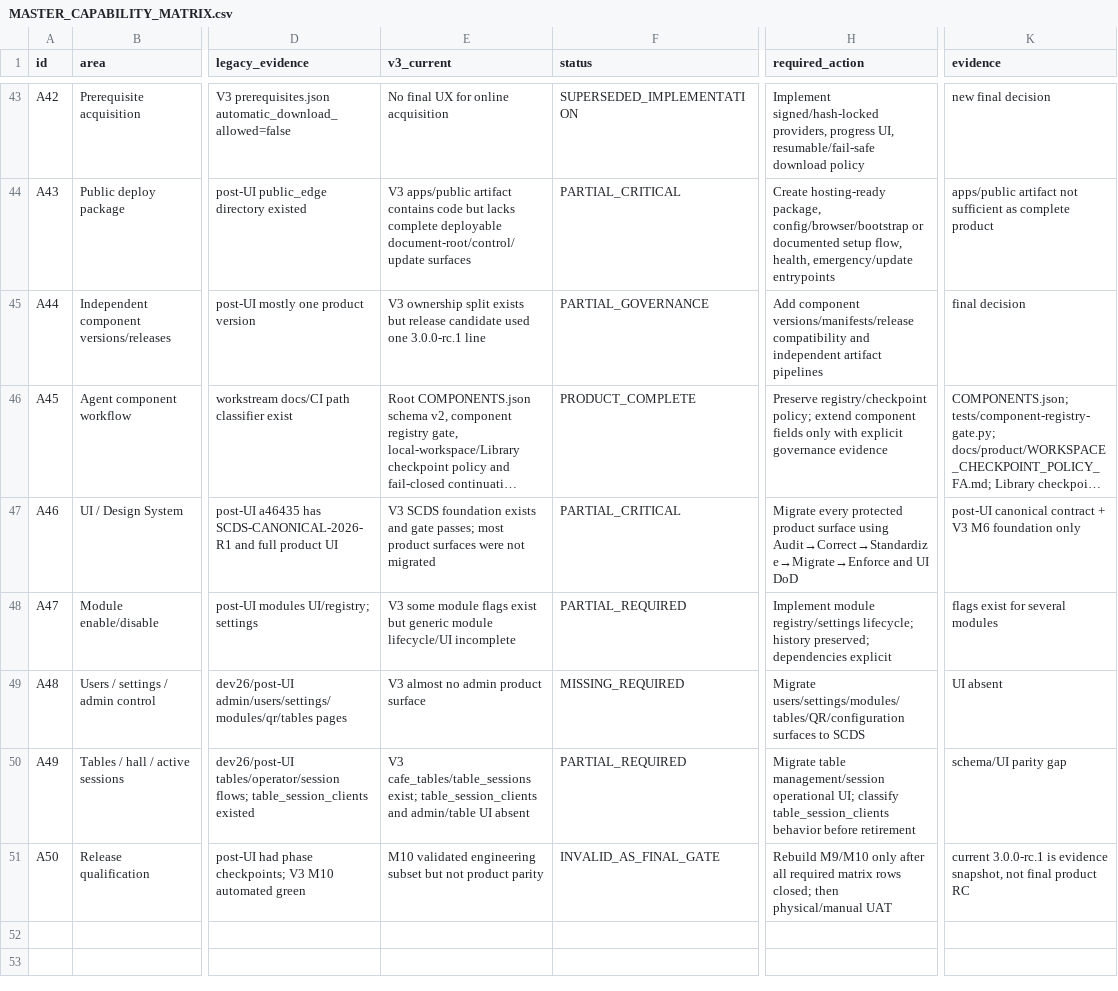
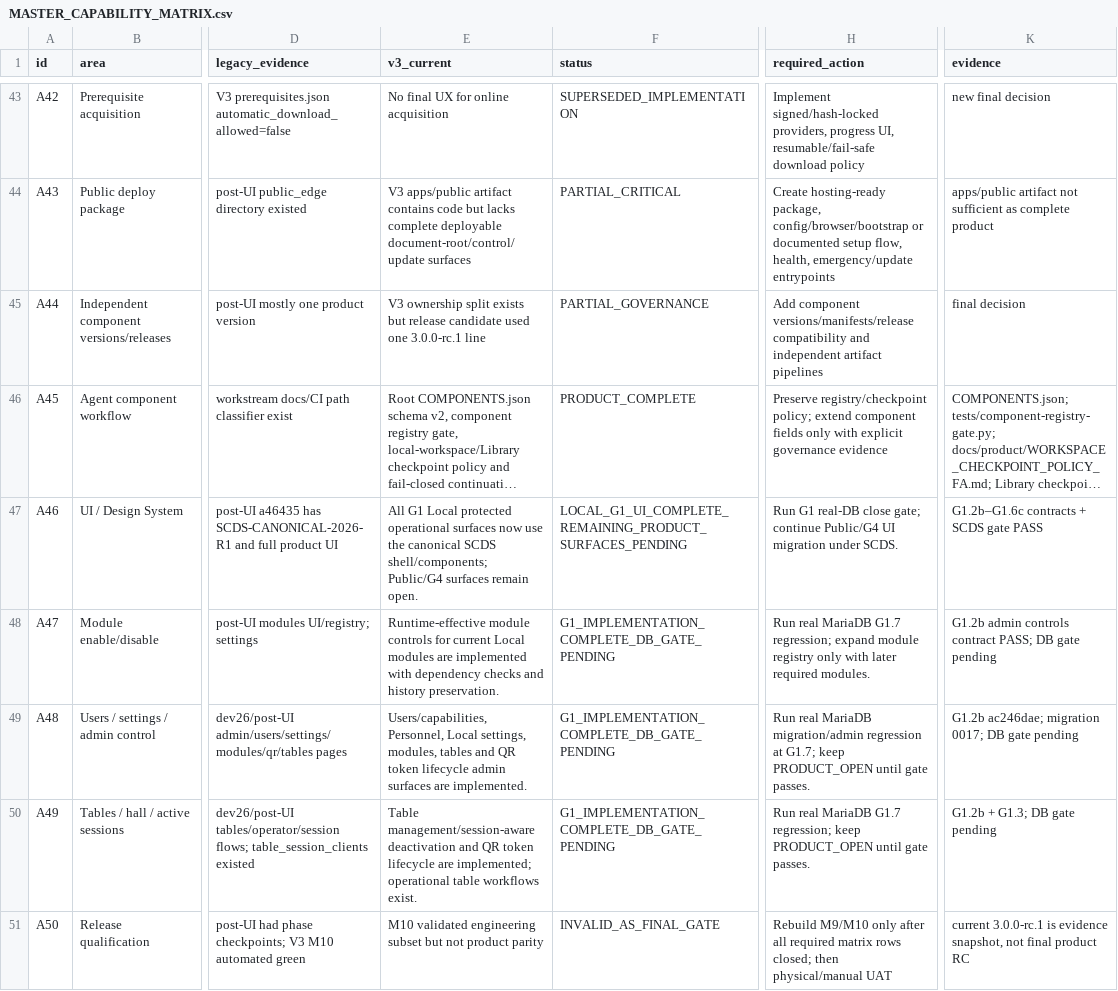
Before and after one commit to mobaraki20/SoknaCafeV3, a CSV file: docs/product/MASTER_CAPABILITY_MATRIX.csv, drawn as a sheet; only a part is shown, gaps mark what is left out; long unchanged cells end in …; the diff covers the shown part only; the diff names each change by its address in the sheet, - before the commit and + after, or states it on an @@ line.

Commit message:
test(g1): prepare real MariaDB qualification gate

```diff
--- a/docs/product/MASTER_CAPABILITY_MATRIX.csv
+++ b/docs/product/MASTER_CAPABILITY_MATRIX.csv
-E47 (v3_current): V3 SCDS foundation exists and gate passes; most product surfaces were not migrated
+E47 (v3_current): All G1 Local protected operational surfaces now use the canonical SCDS shell/components; Public/G4 surfaces remain open.
-F47 (status): PARTIAL_CRITICAL
+F47 (status): LOCAL_G1_UI_COMPLETE_REMAINING_PRODUCT_SURFACES_PENDING
-H47 (required_action): Migrate every protected product surface using Audit→Correct→Standardize→Migrate→Enforce and UI DoD
+H47 (required_action): Run G1 real-DB close gate; continue Public/G4 UI migration under SCDS.
-K47 (evidence): post-UI canonical contract + V3 M6 foundation only
+K47 (evidence): G1.2b–G1.6c contracts + SCDS gate PASS
-E48 (v3_current): V3 some module flags exist but generic module lifecycle/UI incomplete
+E48 (v3_current): Runtime-effective module controls for current Local modules are implemented with dependency checks and history preservation.
-F48 (status): PARTIAL_REQUIRED
+F48 (status): G1_IMPLEMENTATION_COMPLETE_DB_GATE_PENDING
-H48 (required_action): Implement module registry/settings lifecycle; history preserved; dependencies explicit
+H48 (required_action): Run real MariaDB G1.7 regression; expand module registry only with later required modules.
-K48 (evidence): flags exist for several modules
+K48 (evidence): G1.2b admin controls contract PASS; DB gate pending
-E49 (v3_current): V3 almost no admin product surface
+E49 (v3_current): Users/capabilities, Personnel, Local settings, modules, tables and QR token lifecycle admin surfaces are implemented.
-F49 (status): MISSING_REQUIRED
+F49 (status): G1_IMPLEMENTATION_COMPLETE_DB_GATE_PENDING
-H49 (required_action): Migrate users/settings/modules/tables/QR/configuration surfaces to SCDS
+H49 (required_action): Run real MariaDB migration/admin regression at G1.7; keep PRODUCT_OPEN until gate passes.
-K49 (evidence): UI absent
+K49 (evidence): G1.2b ac246dae; migration 0017; DB gate pending
-E50 (v3_current): V3 cafe_tables/table_sessions exist; table_session_clients and admin/table UI absent
+E50 (v3_current): Table management/session-aware deactivation and QR token lifecycle are implemented; operational table workflows exist.
-F50 (status): PARTIAL_REQUIRED
+F50 (status): G1_IMPLEMENTATION_COMPLETE_DB_GATE_PENDING
-H50 (required_action): Migrate table management/session operational UI; classify table_session_clients behavior before retirement
+H50 (required_action): Run real MariaDB G1.7 regression; keep PRODUCT_OPEN until gate passes.
-K50 (evidence): schema/UI parity gap
+K50 (evidence): G1.2b + G1.3; DB gate pending
```
Also changed, not shown: 2 added rows and 80 edited cells elsewhere in this file, 5 other files.
